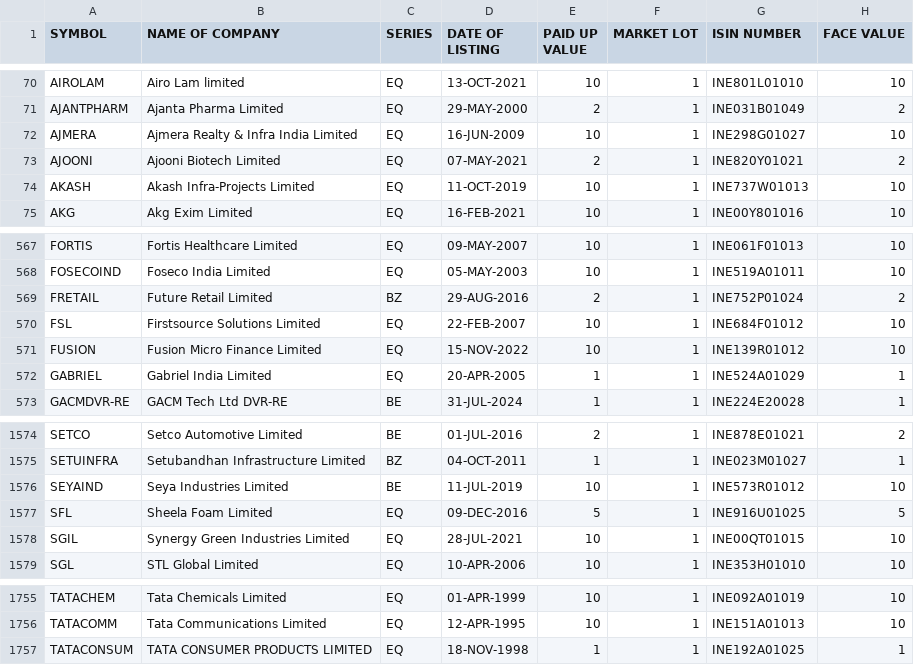
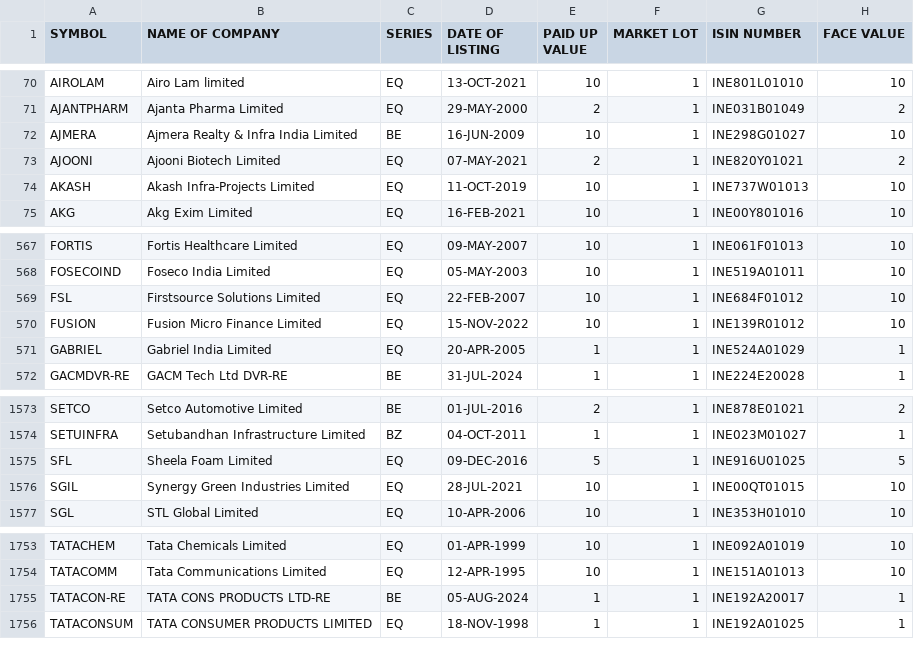
Before and after one commit to nishith121/PKScreener, a CSV file: results/EQUITY_L.csv, drawn as a sheet; only a part is shown, gaps mark what is left out.

```diff
--- a/results/EQUITY_L.csv
+++ b/results/EQUITY_L.csv
@@ -71,3 +71,3 @@ AIROLAM,Airo Lam limited,EQ,13-OCT-2021,10,1,INE801L01010,10
 AJANTPHARM,Ajanta Pharma Limited,EQ,29-MAY-2000,2,1,INE031B01049,2
-AJMERA,Ajmera Realty & Infra India Limited,EQ,16-JUN-2009,10,1,INE298G01027,10
+AJMERA,Ajmera Realty & Infra India Limited,BE,16-JUN-2009,10,1,INE298G01027,10
 AJOONI,Ajooni Biotech Limited,EQ,07-MAY-2021,2,1,INE820Y01021,2
@@ -568,3 +568,2 @@ FORTIS,Fortis Healthcare Limited,EQ,09-MAY-2007,10,1,INE061F01013,10
 FOSECOIND,Foseco India Limited,EQ,05-MAY-2003,10,1,INE519A01011,10
-FRETAIL,Future Retail Limited,BZ,29-AUG-2016,2,1,INE752P01024,2
 FSL,Firstsource Solutions Limited,EQ,22-FEB-2007,10,1,INE684F01012,10
@@ -1575,3 +1574,2 @@ SETCO,Setco Automotive Limited,BE,01-JUL-2016,2,1,INE878E01021,2
 SETUINFRA,Setubandhan Infrastructure Limited,BZ,04-OCT-2011,1,1,INE023M01027,1
-SEYAIND,Seya Industries Limited,BE,11-JUL-2019,10,1,INE573R01012,10
 SFL,Sheela Foam Limited,EQ,09-DEC-2016,5,1,INE916U01025,5
@@ -1756,2 +1754,3 @@ TATACHEM,Tata Chemicals Limited,EQ,01-APR-1999,10,1,INE092A01019,10
 TATACOMM,Tata Communications Limited,EQ,12-APR-1995,10,1,INE151A01013,10
+TATACON-RE,TATA CONS PRODUCTS LTD-RE,BE,05-AUG-2024,1,1,INE192A20017,1
 TATACONSUM,TATA CONSUMER PRODUCTS LIMITED,EQ,18-NOV-1998,1,1,INE192A01025,1
```
Also changed, not shown: results/NSE_FO_SosScheme.csv, 22 other files.
